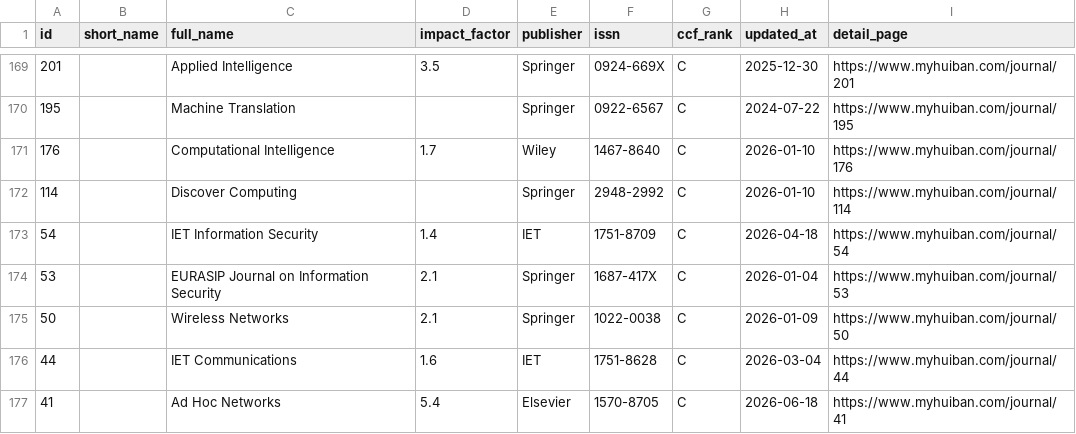
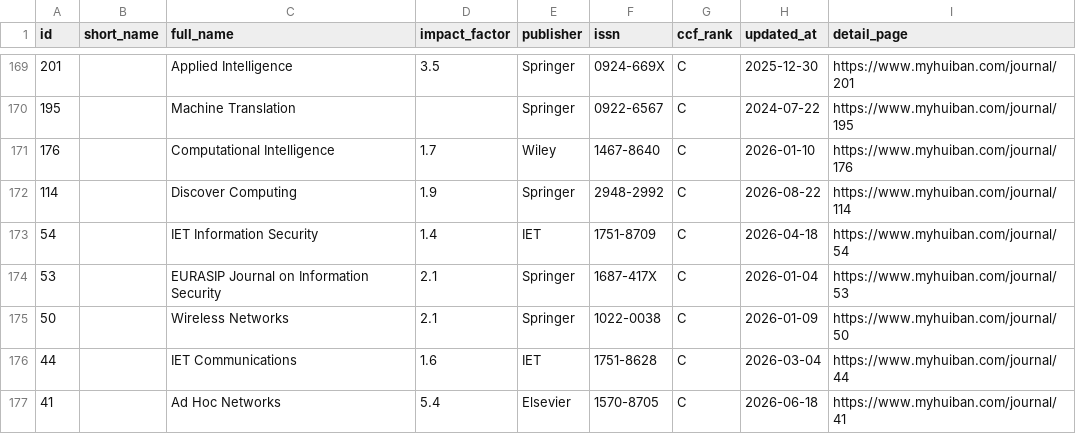
Before and after one commit to sundou82/conference-partner-mcp, a CSV file: data/ccf-journals.csv, drawn as a sheet; only a part is shown, gaps mark what is left out.

```diff
--- a/data/ccf-journals.csv
+++ b/data/ccf-journals.csv
@@ -171,3 +171,3 @@ id,short_name,full_name,impact_factor,publisher,issn,ccf_rank,updated_at,detail_
 176,,Computational Intelligence,1.7,Wiley,1467-8640,C,2026-01-10,https://www.myhuiban.com/journal/176
-114,,Discover Computing,,Springer,2948-2992,C,2026-01-10,https://www.myhuiban.com/journal/114
+114,,Discover Computing,1.9,Springer,2948-2992,C,2026-08-22,https://www.myhuiban.com/journal/114
 54,,IET Information Security,1.4,IET,1751-8709,C,2026-04-18,https://www.myhuiban.com/journal/54
```
Also changed, not shown: data/journal-special-issues.csv, data/open-calls-by-rank.csv, 11 other files.
